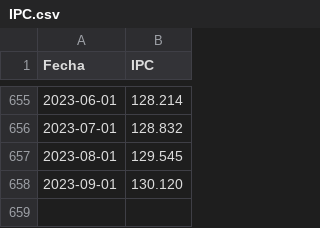
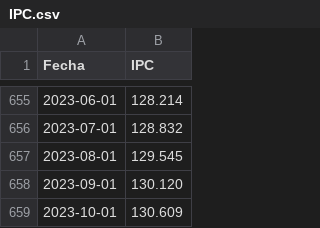
Before and after one commit to lapanquecita/cuenta-publica, a CSV file: IPC.csv, drawn as a sheet; only a part is shown, gaps mark what is left out; the diff names each change by its address in the sheet, - before the commit and + after, or states it on an @@ line.

Commit message:
Update IPC.csv

```diff
--- a/IPC.csv
+++ b/IPC.csv
+row 659: 2023-10-01 | 130.609
```
